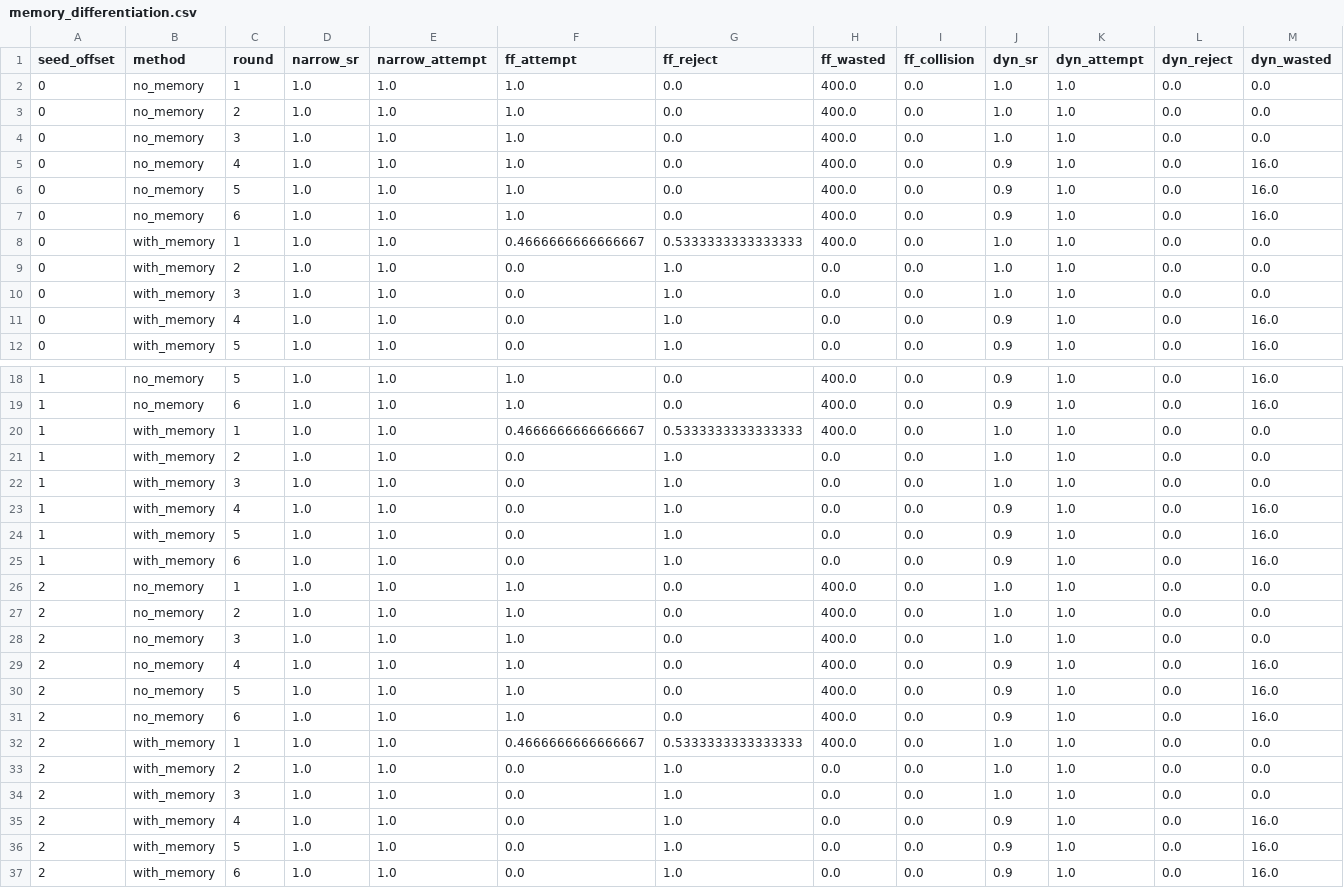
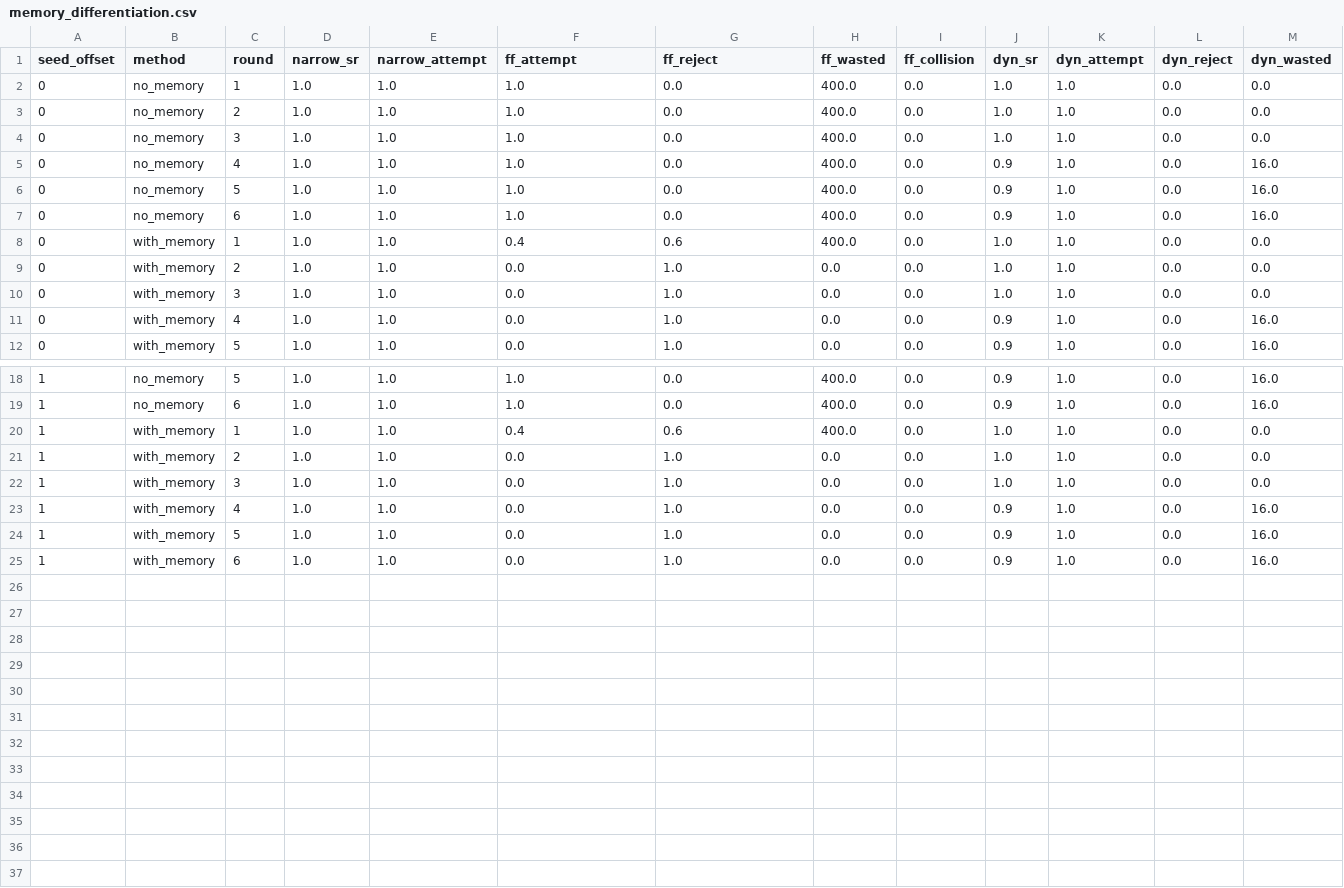
Before and after one commit to jacksonzouxiaotian/habitatlab, a CSV file: examples/narrow_passage_rl/results/narrow_passage_rl/memory_differentiation.csv, drawn as a sheet; only a part is shown, gaps mark what is left out.

```diff
--- a/examples/narrow_passage_rl/results/narrow_passage_rl/memory_differentiation.csv
+++ b/examples/narrow_passage_rl/results/narrow_passage_rl/memory_differentiation.csv
@@ -7,3 +7,3 @@ seed_offset,method,round,narrow_sr,narrow_attempt,ff_attempt,ff_reject,ff_wasted
 0,no_memory,6,1.0,1.0,1.0,0.0,400.0,0.0,0.9,1.0,0.0,16.0
-0,with_memory,1,1.0,1.0,0.4666666666666667,0.5333333333333333,400.0,0.0,1.0,1.0,0.0,0.0
+0,with_memory,1,1.0,1.0,0.4,0.6,400.0,0.0,1.0,1.0,0.0,0.0
 0,with_memory,2,1.0,1.0,0.0,1.0,0.0,0.0,1.0,1.0,0.0,0.0
@@ -19,3 +19,3 @@ seed_offset,method,round,narrow_sr,narrow_attempt,ff_attempt,ff_reject,ff_wasted
 1,no_memory,6,1.0,1.0,1.0,0.0,400.0,0.0,0.9,1.0,0.0,16.0
-1,with_memory,1,1.0,1.0,0.4666666666666667,0.5333333333333333,400.0,0.0,1.0,1.0,0.0,0.0
+1,with_memory,1,1.0,1.0,0.4,0.6,400.0,0.0,1.0,1.0,0.0,0.0
 1,with_memory,2,1.0,1.0,0.0,1.0,0.0,0.0,1.0,1.0,0.0,0.0
@@ -25,13 +25 @@ seed_offset,method,round,narrow_sr,narrow_attempt,ff_attempt,ff_reject,ff_wasted
 1,with_memory,6,1.0,1.0,0.0,1.0,0.0,0.0,0.9,1.0,0.0,16.0
-2,no_memory,1,1.0,1.0,1.0,0.0,400.0,0.0,1.0,1.0,0.0,0.0
-2,no_memory,2,1.0,1.0,1.0,0.0,400.0,0.0,1.0,1.0,0.0,0.0
-2,no_memory,3,1.0,1.0,1.0,0.0,400.0,0.0,1.0,1.0,0.0,0.0
-2,no_memory,4,1.0,1.0,1.0,0.0,400.0,0.0,0.9,1.0,0.0,16.0
-2,no_memory,5,1.0,1.0,1.0,0.0,400.0,0.0,0.9,1.0,0.0,16.0
-2,no_memory,6,1.0,1.0,1.0,0.0,400.0,0.0,0.9,1.0,0.0,16.0
-2,with_memory,1,1.0,1.0,0.4666666666666667,0.5333333333333333,400.0,0.0,1.0,1.0,0.0,0.0
-2,with_memory,2,1.0,1.0,0.0,1.0,0.0,0.0,1.0,1.0,0.0,0.0
-2,with_memory,3,1.0,1.0,0.0,1.0,0.0,0.0,1.0,1.0,0.0,0.0
-2,with_memory,4,1.0,1.0,0.0,1.0,0.0,0.0,0.9,1.0,0.0,16.0
-2,with_memory,5,1.0,1.0,0.0,1.0,0.0,0.0,0.9,1.0,0.0,16.0
-2,with_memory,6,1.0,1.0,0.0,1.0,0.0,0.0,0.9,1.0,0.0,16.0
```
Also changed, not shown: 6 other files.
